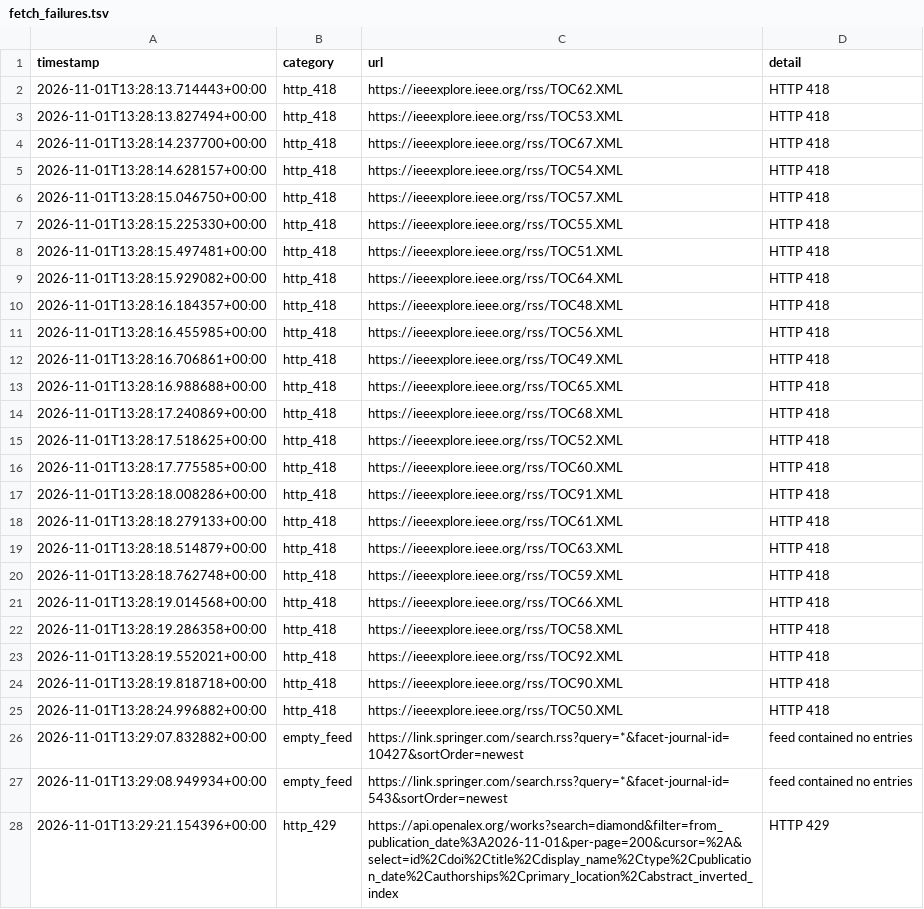
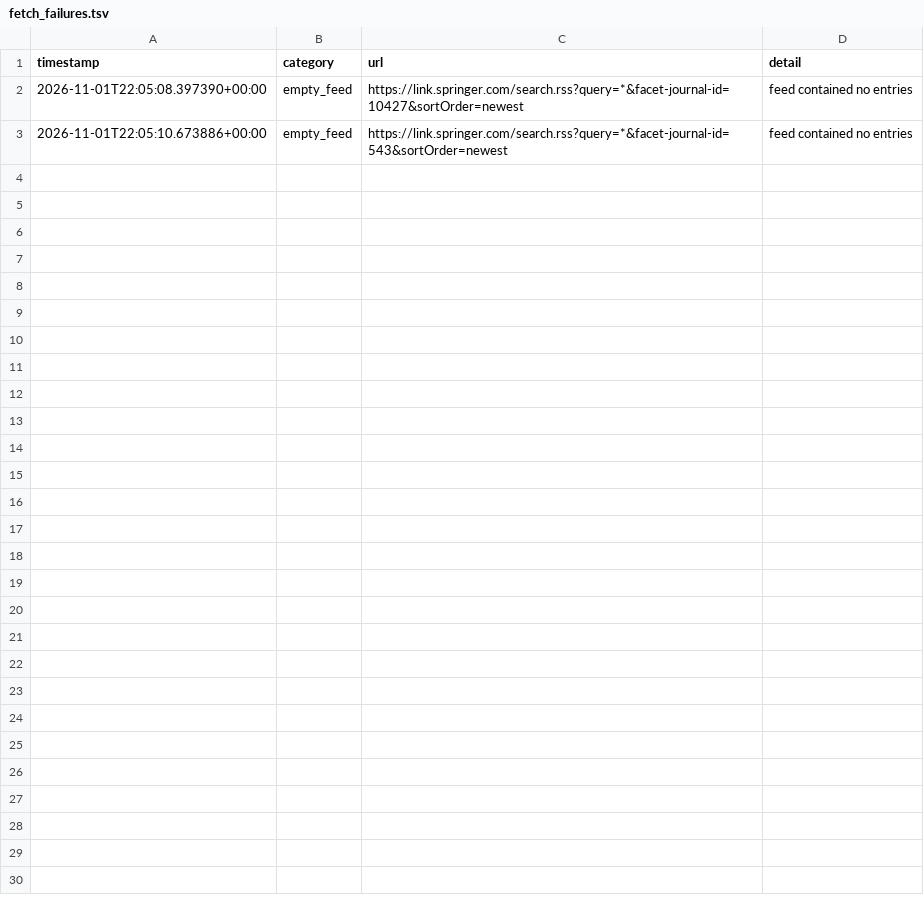
Before and after one commit to Llxyyds666/diamond-paper-feed, a TSV file: fetch_failures.tsv, drawn as a sheet.

```diff
--- a/fetch_failures.tsv
+++ b/fetch_failures.tsv
@@ -1,28 +1,3 @@
 timestamp	category	url	detail
-2026-11-01T13:28:13.714443+00:00	http_418	https://ieeexplore.ieee.org/rss/TOC62.XML	HTTP 418
-2026-11-01T13:28:13.827494+00:00	http_418	https://ieeexplore.ieee.org/rss/TOC53.XML	HTTP 418
-2026-11-01T13:28:14.237700+00:00	http_418	https://ieeexplore.ieee.org/rss/TOC67.XML	HTTP 418
-2026-11-01T13:28:14.628157+00:00	http_418	https://ieeexplore.ieee.org/rss/TOC54.XML	HTTP 418
-2026-11-01T13:28:15.046750+00:00	http_418	https://ieeexplore.ieee.org/rss/TOC57.XML	HTTP 418
-2026-11-01T13:28:15.225330+00:00	http_418	https://ieeexplore.ieee.org/rss/TOC55.XML	HTTP 418
-2026-11-01T13:28:15.497481+00:00	http_418	https://ieeexplore.ieee.org/rss/TOC51.XML	HTTP 418
-2026-11-01T13:28:15.929082+00:00	http_418	https://ieeexplore.ieee.org/rss/TOC64.XML	HTTP 418
-2026-11-01T13:28:16.184357+00:00	http_418	https://ieeexplore.ieee.org/rss/TOC48.XML	HTTP 418
-2026-11-01T13:28:16.455985+00:00	http_418	https://ieeexplore.ieee.org/rss/TOC56.XML	HTTP 418
-2026-11-01T13:28:16.706861+00:00	http_418	https://ieeexplore.ieee.org/rss/TOC49.XML	HTTP 418
-2026-11-01T13:28:16.988688+00:00	http_418	https://ieeexplore.ieee.org/rss/TOC65.XML	HTTP 418
-2026-11-01T13:28:17.240869+00:00	http_418	https://ieeexplore.ieee.org/rss/TOC68.XML	HTTP 418
-2026-11-01T13:28:17.518625+00:00	http_418	https://ieeexplore.ieee.org/rss/TOC52.XML	HTTP 418
-2026-11-01T13:28:17.775585+00:00	http_418	https://ieeexplore.ieee.org/rss/TOC60.XML	HTTP 418
-2026-11-01T13:28:18.008286+00:00	http_418	https://ieeexplore.ieee.org/rss/TOC91.XML	HTTP 418
-2026-11-01T13:28:18.279133+00:00	http_418	https://ieeexplore.ieee.org/rss/TOC61.XML	HTTP 418
-2026-11-01T13:28:18.514879+00:00	http_418	https://ieeexplore.ieee.org/rss/TOC63.XML	HTTP 418
-2026-11-01T13:28:18.762748+00:00	http_418	https://ieeexplore.ieee.org/rss/TOC59.XML	HTTP 418
-2026-11-01T13:28:19.014568+00:00	http_418	https://ieeexplore.ieee.org/rss/TOC66.XML	HTTP 418
-2026-11-01T13:28:19.286358+00:00	http_418	https://ieeexplore.ieee.org/rss/TOC58.XML	HTTP 418
-2026-11-01T13:28:19.552021+00:00	http_418	https://ieeexplore.ieee.org/rss/TOC92.XML	HTTP 418
-2026-11-01T13:28:19.818718+00:00	http_418	https://ieeexplore.ieee.org/rss/TOC90.XML	HTTP 418
-2026-11-01T13:28:24.996882+00:00	http_418	https://ieeexplore.ieee.org/rss/TOC50.XML	HTTP 418
-2026-11-01T13:29:07.832882+00:00	empty_feed	https://link.springer.com/search.rss?query=*&facet-journal-id=10427&sortOrder=newest	feed contained no entries
-2026-11-01T13:29:08.949934+00:00	empty_feed	https://link.springer.com/search.rss?query=*&facet-journal-id=543&sortOrder=newest	feed contained no entries
-2026-11-01T13:29:21.154396+00:00	http_429	https://api.openalex.org/works?search=diamond&filter=from_publication_date%3A2026-11-01&per-page=200&cursor=%2A&select=id%2Cdoi%2Ctitle%2Cdisplay_name%2Ctype%2Cpublication_date%2Cauthorships%2Cprimary_location%2Cabstract_inverted_index	HTTP 429
+2026-11-01T22:05:08.397390+00:00	empty_feed	https://link.springer.com/search.rss?query=*&facet-journal-id=10427&sortOrder=newest	feed contained no entries
+2026-11-01T22:05:10.673886+00:00	empty_feed	https://link.springer.com/search.rss?query=*&facet-journal-id=543&sortOrder=newest	feed contained no entries
```
Also changed, not shown: 2 other files.
